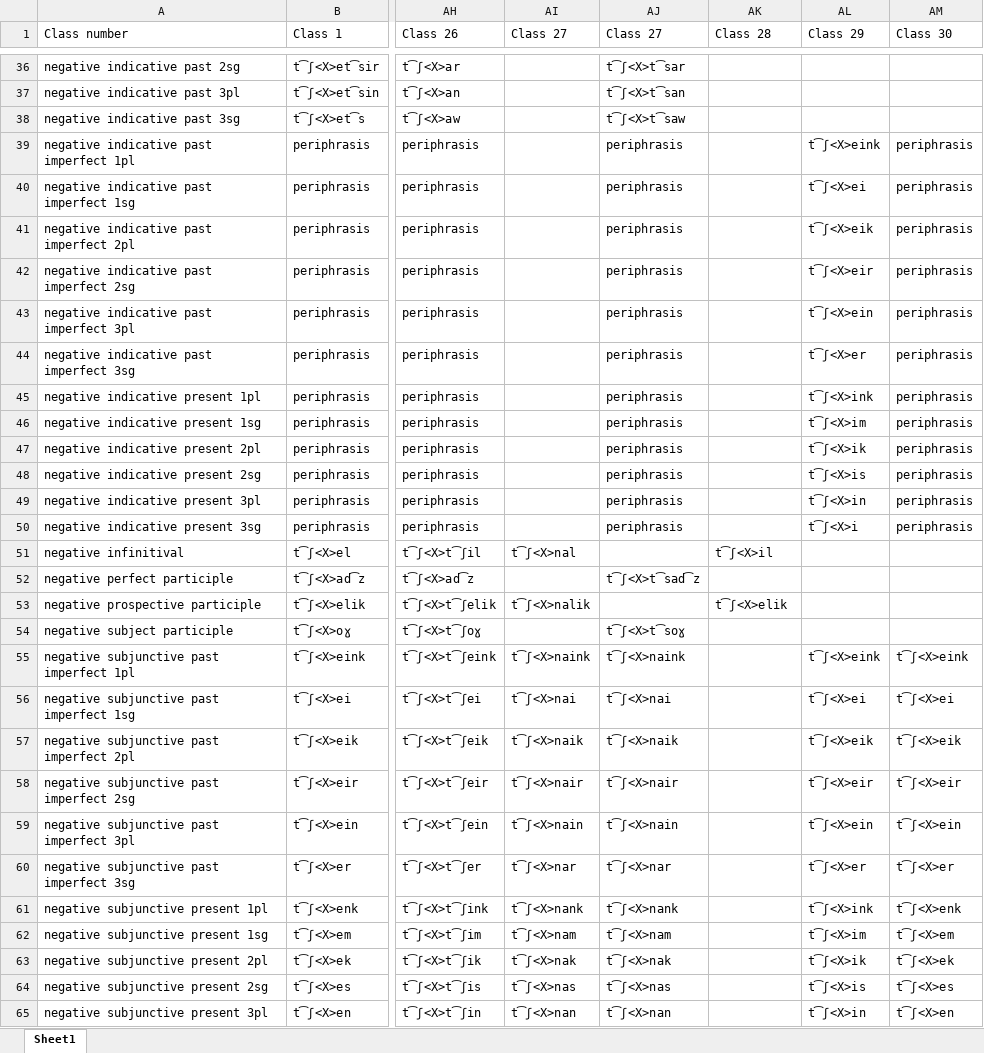
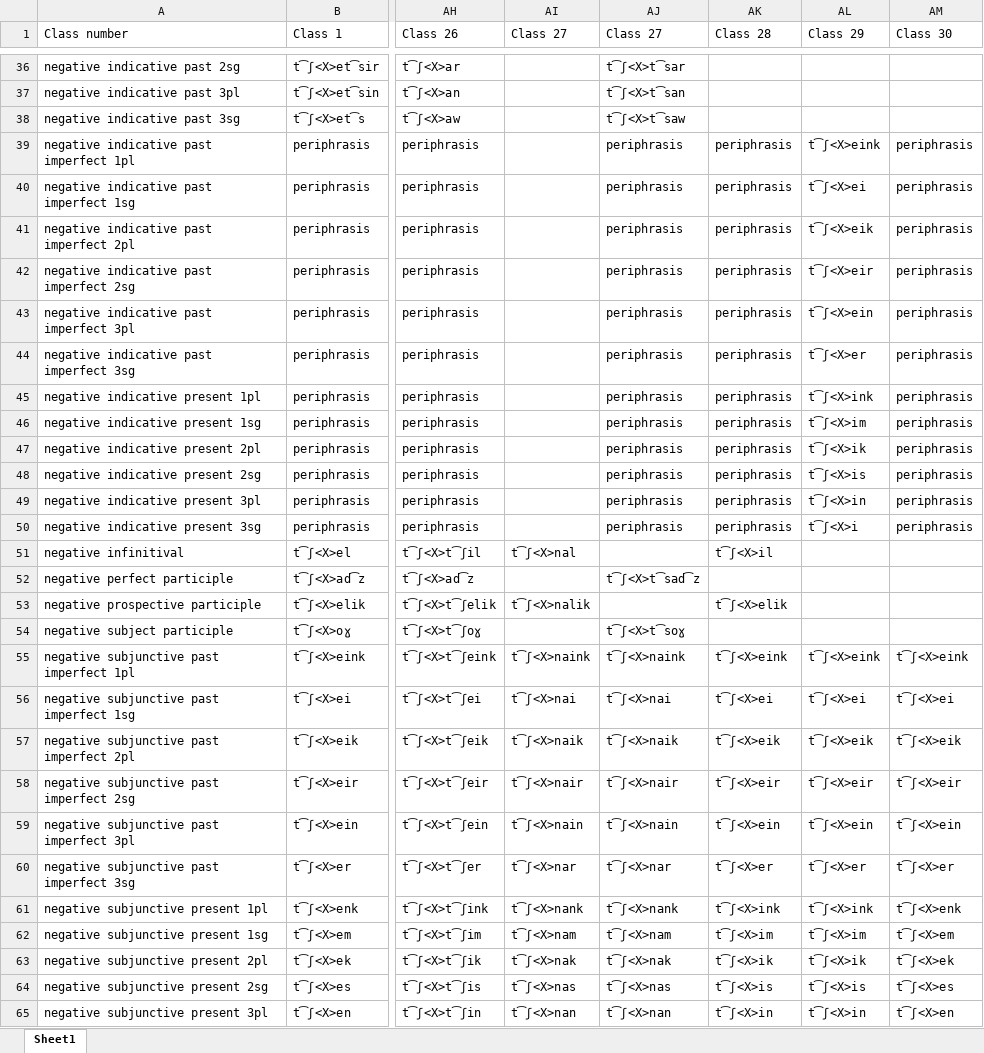
Before and after one commit to jhdeov/ArmenianVerbs, an Excel workbook: paradigms/paradigms_excel/paradigms_trans_stemmed.xlsx, sheet Sheet1, drawn as a sheet; only a part is shown, gaps mark what is left out; values as stored, in another font and other column widths than the file's, no borders; the diff covers the shown part only; the diff names each change by its address in the sheet, - before the commit and + after, or states it on an @@ line.

```diff
--- a/paradigms/paradigms_excel/paradigms_trans_stemmed.xlsx (sheet Sheet1)
+++ b/paradigms/paradigms_excel/paradigms_trans_stemmed.xlsx (sheet Sheet1)
-AK39:AK50 (Class 28): (empty)
+AK39:AK50 (Class 28): periphrasis
-AK55 (Class 28): (empty)
+AK55 (Class 28): t͡ʃ<X>eink
-AK56 (Class 28): (empty)
+AK56 (Class 28): t͡ʃ<X>ei
-AK57 (Class 28): (empty)
+AK57 (Class 28): t͡ʃ<X>eik
-AK58 (Class 28): (empty)
+AK58 (Class 28): t͡ʃ<X>eir
-AK59 (Class 28): (empty)
+AK59 (Class 28): t͡ʃ<X>ein
-AK60 (Class 28): (empty)
+AK60 (Class 28): t͡ʃ<X>er
-AK61 (Class 28): (empty)
+AK61 (Class 28): t͡ʃ<X>ink
-AK62 (Class 28): (empty)
+AK62 (Class 28): t͡ʃ<X>im
-AK63 (Class 28): (empty)
+AK63 (Class 28): t͡ʃ<X>ik
-AK64 (Class 28): (empty)
+AK64 (Class 28): t͡ʃ<X>is
-AK65 (Class 28): (empty)
+AK65 (Class 28): t͡ʃ<X>in
```
Also changed, not shown: 25 edited cells elsewhere in this sheet, paradigms/paradigms_excel/paradigms_arm.xlsx, paradigms/paradigms_excel/paradigms_stemmed.xlsx, 10 other files.
